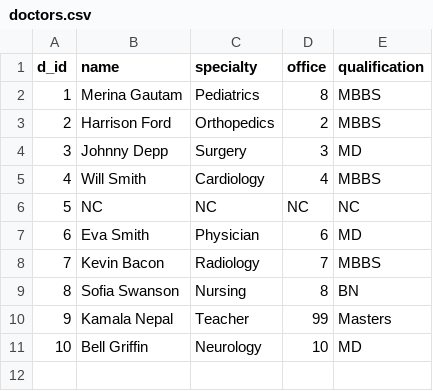
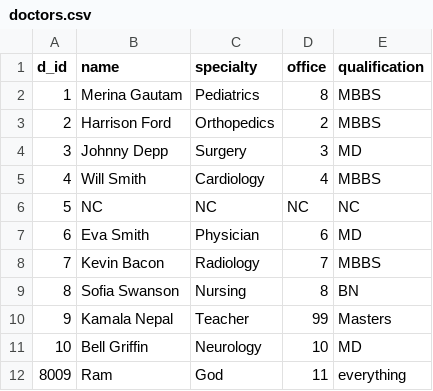
Before and after one commit to sidhu1397/csci610, a CSV file: doctors.csv, drawn as a sheet; the diff names each change by its address in the sheet, - before the commit and + after, or states it on an @@ line.

```diff
--- a/doctors.csv
+++ b/doctors.csv
+row 12: 8009 | Ram | God | 11 | everything
```
Also changed, not shown: admitted_patients.csv, buildings.csv, 17 other files.
